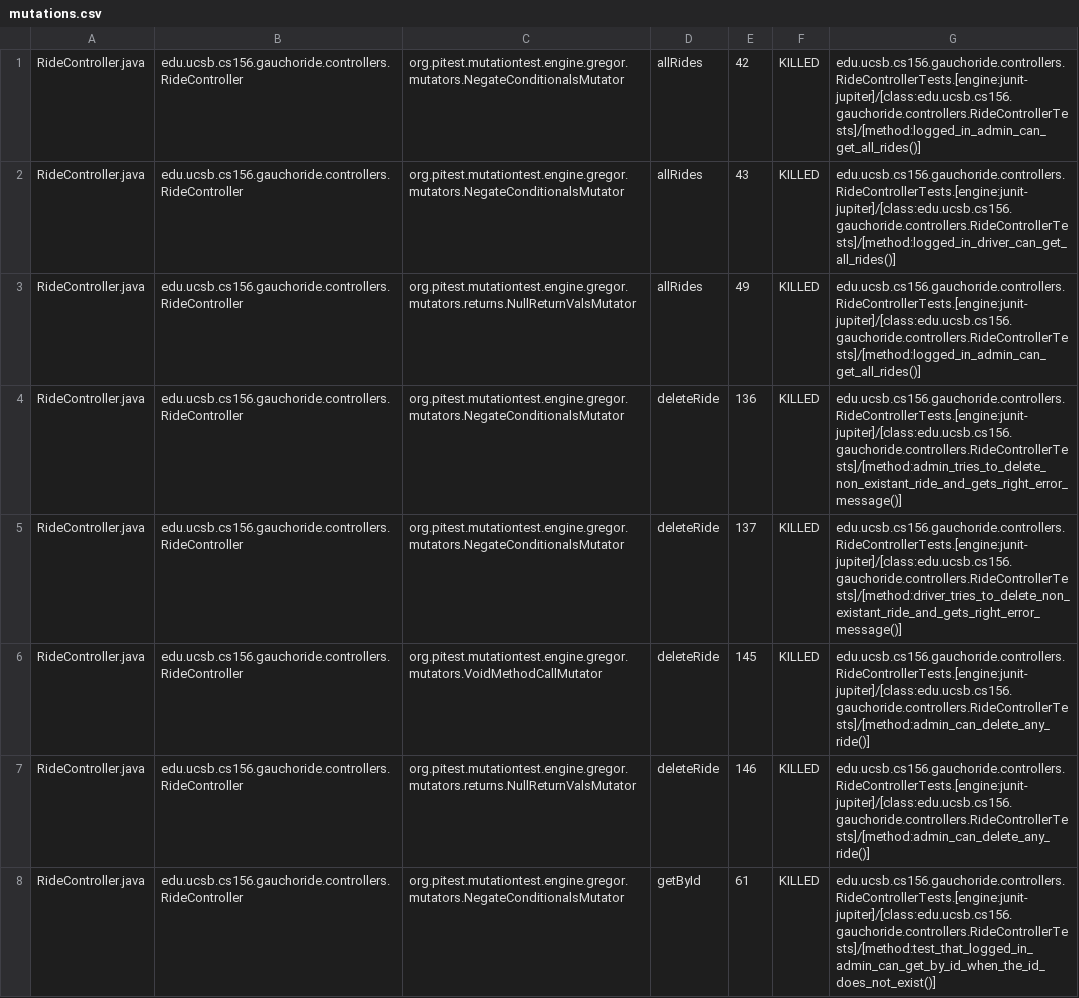
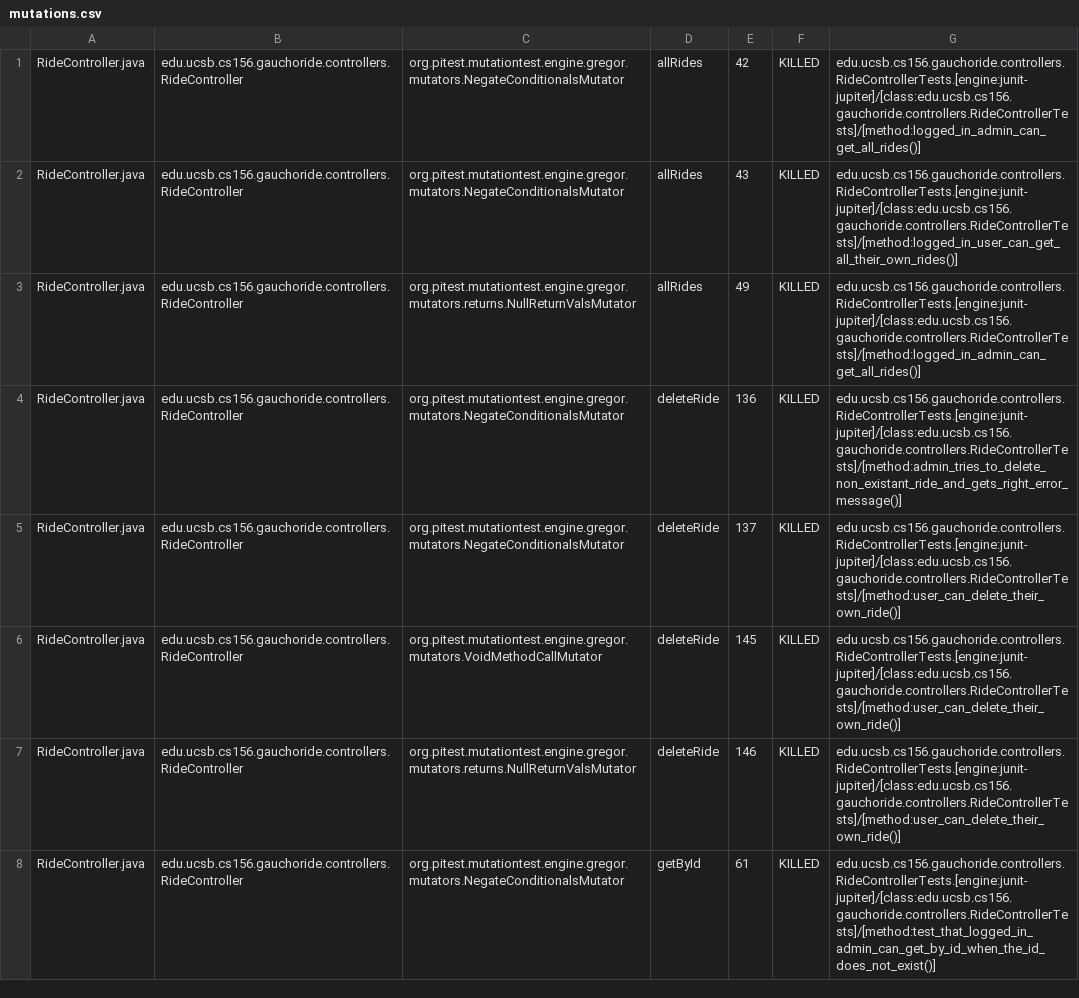
Before and after one commit to ucsb-cs156-w24/proj-gauchoride-w24-7pm-4, a CSV file: pitest/mutations.csv, drawn as a sheet; only a part is shown; the diff covers the shown part only.

Commit message:
Deploying to gh-pages from @ ucsb-cs156-w24/proj-gauchoride-w24-7pm-4@1d9119baa4f0eeffdeaf24c02a29e21bc4f17730 🚀

```diff
--- a/pitest/mutations.csv
+++ b/pitest/mutations.csv
@@ -1,8 +1,8 @@
 RideController.java,edu.ucsb.cs156.gauchoride.controllers.RideController,org.pitest.mutationtest.engine.gregor.mutators.NegateConditionalsMutator,allRides,42,KILLED,edu.ucsb.cs156.gauchoride.controllers.RideControllerTests.[engine:junit-jupiter]/[class:edu.ucsb.cs156.gauchoride.controllers.RideControllerTests]/[method:logged_in_admin_can_get_all_rides()]
-RideController.java,edu.ucsb.cs156.gauchoride.controllers.RideController,org.pitest.mutationtest.engine.gregor.mutators.NegateConditionalsMutator,allRides,43,KILLED,edu.ucsb.cs156.gauchoride.controllers.RideControllerTests.[engine:junit-jupiter]/[class:edu.ucsb.cs156.gauchoride.controllers.RideControllerTests]/[method:logged_in_driver_can_get_all_rides()]
+RideController.java,edu.ucsb.cs156.gauchoride.controllers.RideController,org.pitest.mutationtest.engine.gregor.mutators.NegateConditionalsMutator,allRides,43,KILLED,edu.ucsb.cs156.gauchoride.controllers.RideControllerTests.[engine:junit-jupiter]/[class:edu.ucsb.cs156.gauchoride.controllers.RideControllerTests]/[method:logged_in_user_can_get_all_their_own_rides()]
 RideController.java,edu.ucsb.cs156.gauchoride.controllers.RideController,org.pitest.mutationtest.engine.gregor.mutators.returns.NullReturnValsMutator,allRides,49,KILLED,edu.ucsb.cs156.gauchoride.controllers.RideControllerTests.[engine:junit-jupiter]/[class:edu.ucsb.cs156.gauchoride.controllers.RideControllerTests]/[method:logged_in_admin_can_get_all_rides()]
 RideController.java,edu.ucsb.cs156.gauchoride.controllers.RideController,org.pitest.mutationtest.engine.gregor.mutators.NegateConditionalsMutator,deleteRide,136,KILLED,edu.ucsb.cs156.gauchoride.controllers.RideControllerTests.[engine:junit-jupiter]/[class:edu.ucsb.cs156.gauchoride.controllers.RideControllerTests]/[method:admin_tries_to_delete_non_existant_ride_and_gets_right_error_message()]
-RideController.java,edu.ucsb.cs156.gauchoride.controllers.RideController,org.pitest.mutationtest.engine.gregor.mutators.NegateConditionalsMutator,deleteRide,137,KILLED,edu.ucsb.cs156.gauchoride.controllers.RideControllerTests.[engine:junit-jupiter]/[class:edu.ucsb.cs156.gauchoride.controllers.RideControllerTests]/[method:driver_tries_to_delete_non_existant_ride_and_gets_right_error_message()]
-RideController.java,edu.ucsb.cs156.gauchoride.controllers.RideController,org.pitest.mutationtest.engine.gregor.mutators.VoidMethodCallMutator,deleteRide,145,KILLED,edu.ucsb.cs156.gauchoride.controllers.RideControllerTests.[engine:junit-jupiter]/[class:edu.ucsb.cs156.gauchoride.controllers.RideControllerTests]/[method:admin_can_delete_any_ride()]
-RideController.java,edu.ucsb.cs156.gauchoride.controllers.RideController,org.pitest.mutationtest.engine.gregor.mutators.returns.NullReturnValsMutator,deleteRide,146,KILLED,edu.ucsb.cs156.gauchoride.controllers.RideControllerTests.[engine:junit-jupiter]/[class:edu.ucsb.cs156.gauchoride.controllers.RideControllerTests]/[method:admin_can_delete_any_ride()]
+RideController.java,edu.ucsb.cs156.gauchoride.controllers.RideController,org.pitest.mutationtest.engine.gregor.mutators.NegateConditionalsMutator,deleteRide,137,KILLED,edu.ucsb.cs156.gauchoride.controllers.RideControllerTests.[engine:junit-jupiter]/[class:edu.ucsb.cs156.gauchoride.controllers.RideControllerTests]/[method:user_can_delete_their_own_ride()]
+RideController.java,edu.ucsb.cs156.gauchoride.controllers.RideController,org.pitest.mutationtest.engine.gregor.mutators.VoidMethodCallMutator,deleteRide,145,KILLED,edu.ucsb.cs156.gauchoride.controllers.RideControllerTests.[engine:junit-jupiter]/[class:edu.ucsb.cs156.gauchoride.controllers.RideControllerTests]/[method:user_can_delete_their_own_ride()]
+RideController.java,edu.ucsb.cs156.gauchoride.controllers.RideController,org.pitest.mutationtest.engine.gregor.mutators.returns.NullReturnValsMutator,deleteRide,146,KILLED,edu.ucsb.cs156.gauchoride.controllers.RideControllerTests.[engine:junit-jupiter]/[class:edu.ucsb.cs156.gauchoride.controllers.RideControllerTests]/[method:user_can_delete_their_own_ride()]
 RideController.java,edu.ucsb.cs156.gauchoride.controllers.RideController,org.pitest.mutationtest.engine.gregor.mutators.NegateConditionalsMutator,getById,61,KILLED,edu.ucsb.cs156.gauchoride.controllers.RideControllerTests.[engine:junit-jupiter]/[class:edu.ucsb.cs156.gauchoride.controllers.RideControllerTests]/[method:test_that_logged_in_admin_can_get_by_id_when_the_id_does_not_exist()]
```
Also changed, not shown: 27 edited cells elsewhere in this file, 15 other files.
